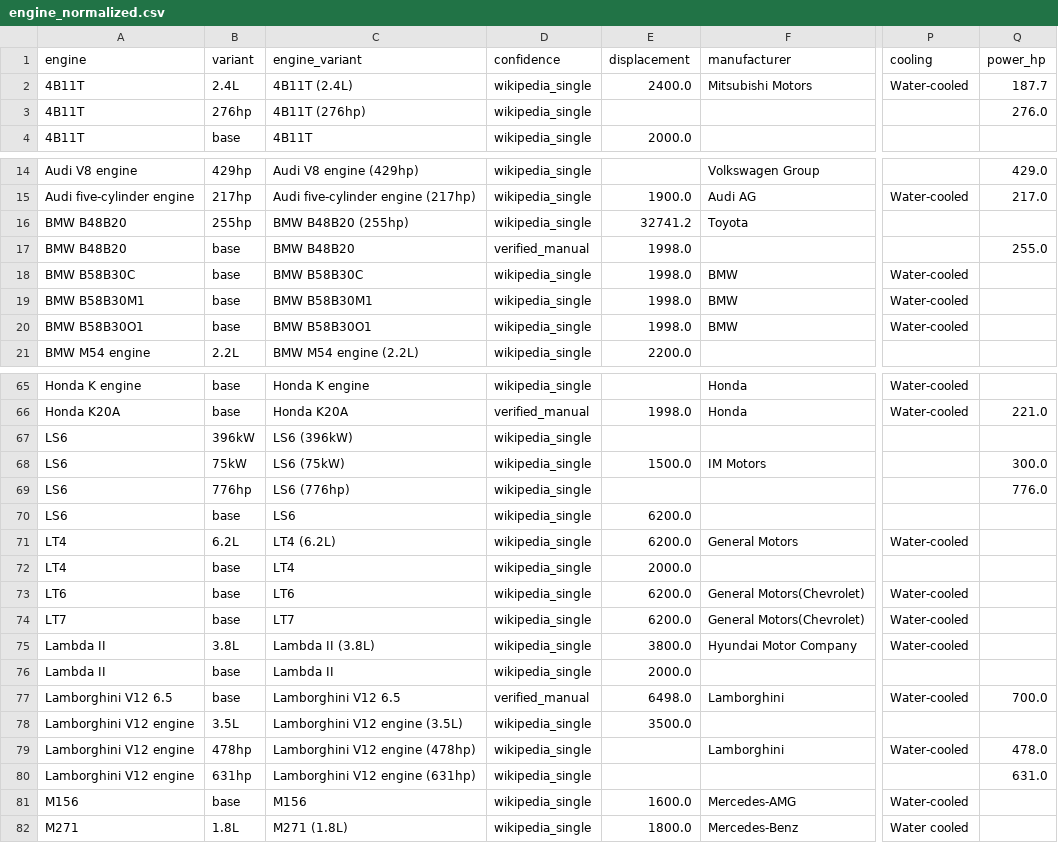
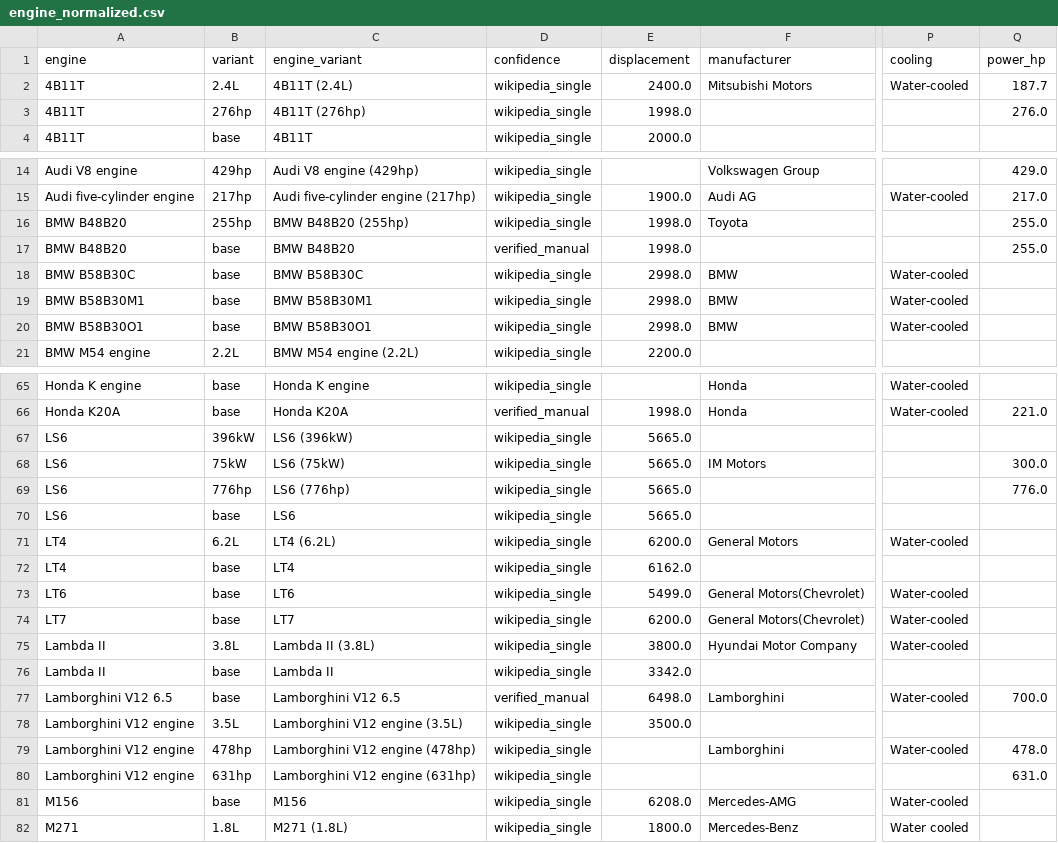
Before and after one commit to steviehp/aveltura, a CSV file: engine_normalized.csv, drawn as a sheet; only a part is shown, gaps mark what is left out; the diff covers the shown part only; the diff names each change by its address in the sheet, - before the commit and + after, or states it on an @@ line.

Commit message:
engine code parser 42/42, integrated into normalizer, 78 clean data points

```diff
--- a/engine_normalized.csv
+++ b/engine_normalized.csv
-E3 (displacement): (empty)
+E3 (displacement): 1998.0
-E16 (displacement): 32741.2
+E16 (displacement): 1998.0
-Q16 (power_hp): (empty)
+Q16 (power_hp): 255.0
-E18:E20 (displacement): 1998.0
+E18:E20 (displacement): 2998.0
-E67 (displacement): (empty)
+E67 (displacement): 5665.0
-E68 (displacement): 1500.0
+E68 (displacement): 5665.0
-E69 (displacement): (empty)
+E69 (displacement): 5665.0
-E70 (displacement): 6200.0
+E70 (displacement): 5665.0
-E72 (displacement): 2000.0
+E72 (displacement): 6162.0
-E73 (displacement): 6200.0
+E73 (displacement): 5499.0
-E76 (displacement): 2000.0
+E76 (displacement): 3342.0
-E81 (displacement): 1600.0
+E81 (displacement): 6208.0
```
Also changed, not shown: 12 edited cells elsewhere in this file, 6 other files.
